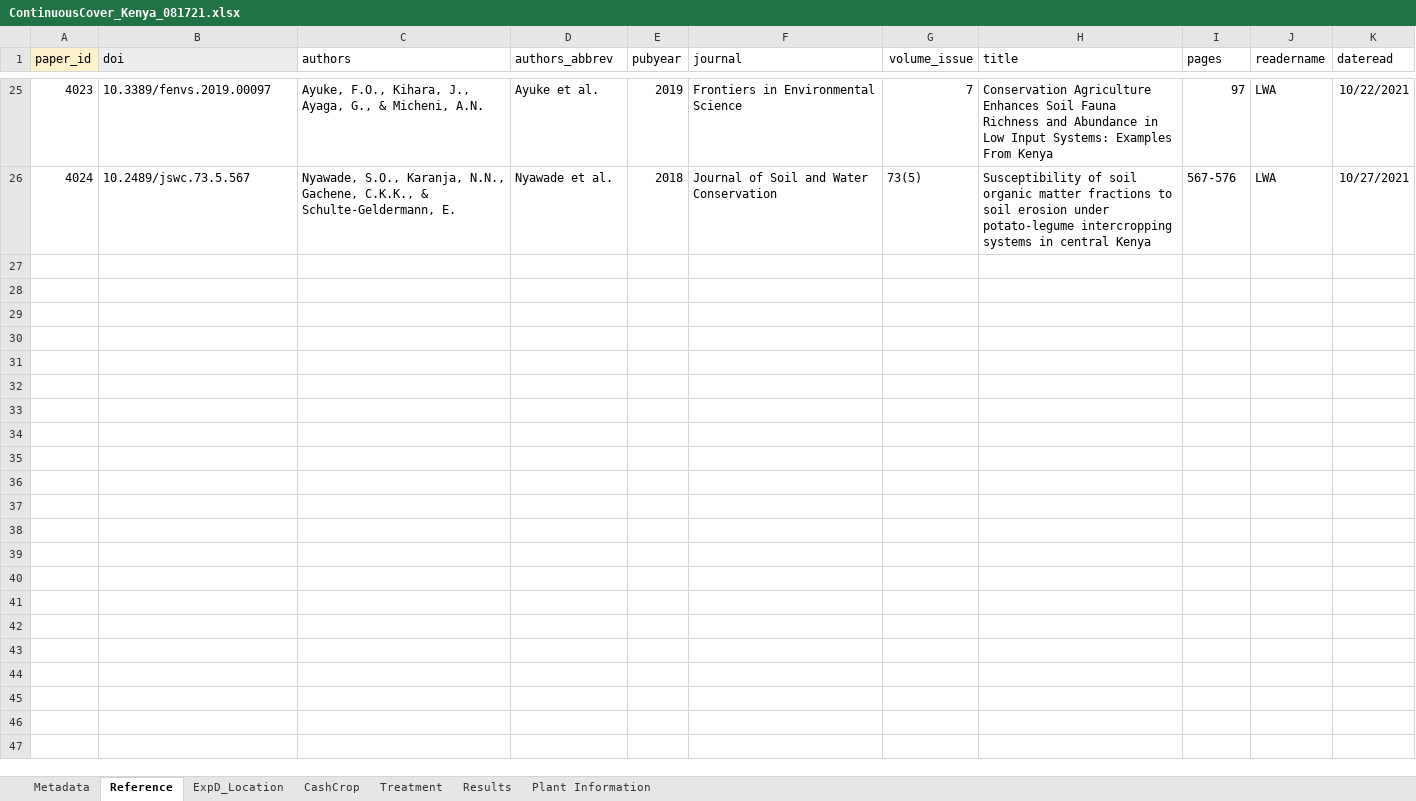
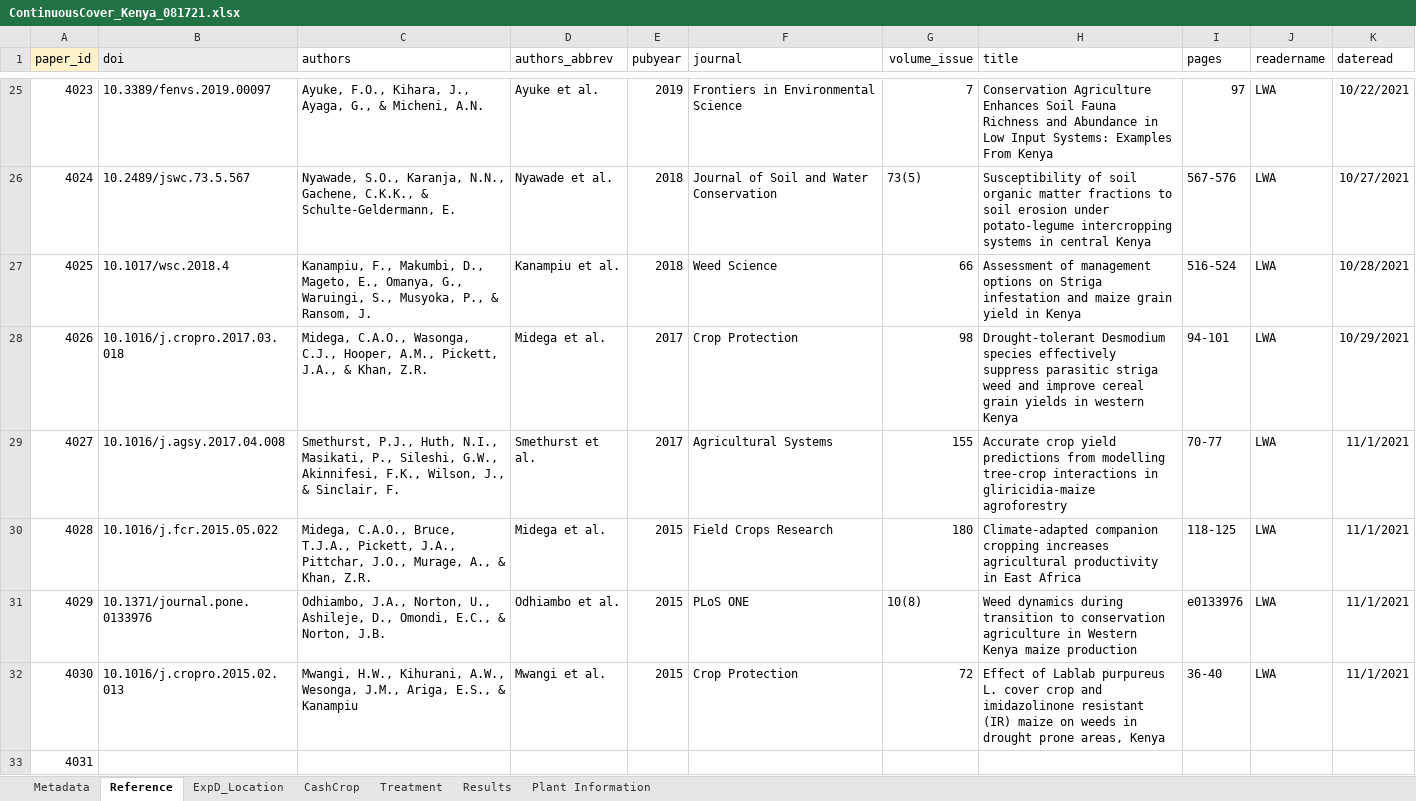
Before and after one commit to swood-ecology/AgEvidence, an Excel workbook: AgEvidence_Kenya/data/ContinuousCover_Kenya_081721.xlsx, sheet Reference, drawn as a sheet; only a part is shown, gaps mark what is left out; values as stored, in another font and other column widths than the file's, no borders; the diff names each change by its address in the sheet, - before the commit and + after, or states it on an @@ line.

```diff
--- a/AgEvidence_Kenya/data/ContinuousCover_Kenya_081721.xlsx (sheet Reference)
+++ b/AgEvidence_Kenya/data/ContinuousCover_Kenya_081721.xlsx (sheet Reference)
+row 27: 4025 | 10.1017/wsc.2018.4 | Kanampiu, F., Makumbi, D., Mageto, E., Omanya, G., Waruingi, S., Musyoka, P., & Ransom, J. | Kanampiu et al. | 2018 | Weed Science | 66 | Assessment of management options on Striga infestation and maize grain yield in Kenya | 516-524 | LWA | 10/28/2021
+row 28: 4026 | 10.1016/j.cropro.2017.03.018 | Midega, C.A.O., Wasonga, C.J., Hooper, A.M., Pickett, J.A., & Khan, Z.R. | Midega et al. | 2017 | Crop Protection | 98 | Drought-tolerant Desmodium species effectively suppress parasitic striga weed and improve cereal grain yields in western Kenya | 94-101 | LWA | 10/29/2021
+row 29: 4027 | 10.1016/j.agsy.2017.04.008 | Smethurst, P.J., Huth, N.I., Masikati, P., Sileshi, G.W., Akinnifesi, F.K., Wilson, J., & Sinclair, F. | Smethurst et al. | 2017 | Agricultural Systems | 155 | Accurate crop yield predictions from modelling tree-crop interactions in gliricidia-maize agroforestry | 70-77 | LWA | 11/1/2021
+row 30: 4028 | 10.1016/j.fcr.2015.05.022 | Midega, C.A.O., Bruce, T.J.A., Pickett, J.A., Pittchar, J.O., Murage, A., & Khan, Z.R. | Midega et al. | 2015 | Field Crops Research | 180 | Climate-adapted companion cropping increases agricultural productivity in East Africa | 118-125 | LWA | 11/1/2021
+row 31: 4029 | 10.1371/journal.pone.0133976 | Odhiambo, J.A., Norton, U., Ashileje, D., Omondi, E.C., & Norton, J.B. | Odhiambo et al. | 2015 | PLoS ONE | 10(8) | Weed dynamics during transition to conservation agriculture in Western Kenya maize production | e0133976 | LWA | 11/1/2021
+row 32: 4030 | 10.1016/j.cropro.2015.02.013 | Mwangi, H.W., Kihurani, A.W., Wesonga, J.M., Ariga, E.S., & Kanampiu | Mwangi et al. | 2015 | Crop Protection | 72 | Effect of Lablab purpureus L. cover crop and imidazolinone resistant (IR) maize on weeds in drought prone areas, Kenya | 36-40 | LWA | 11/1/2021
+row 33: 4031
```
Also changed, not shown: sheet Results, sheet ExpD_Location, sheet Treatment, sheet CashCrop, sheet Plant Information.
